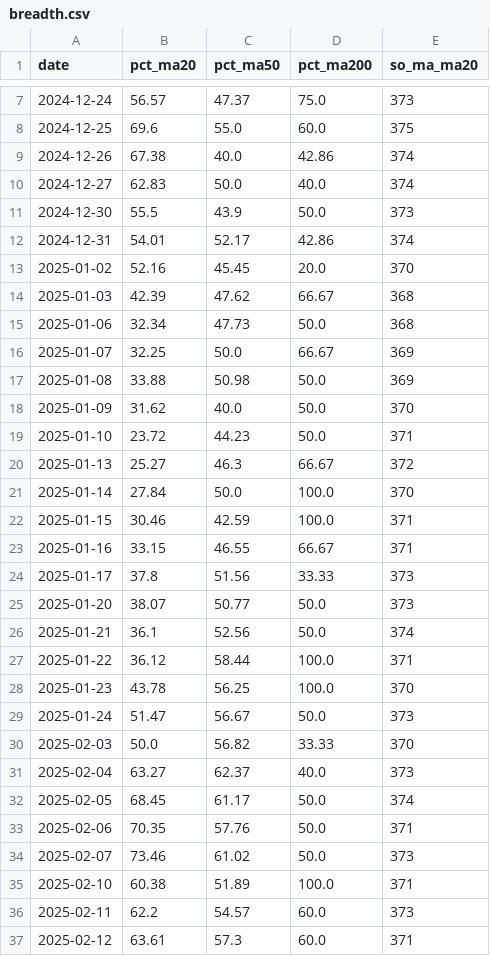
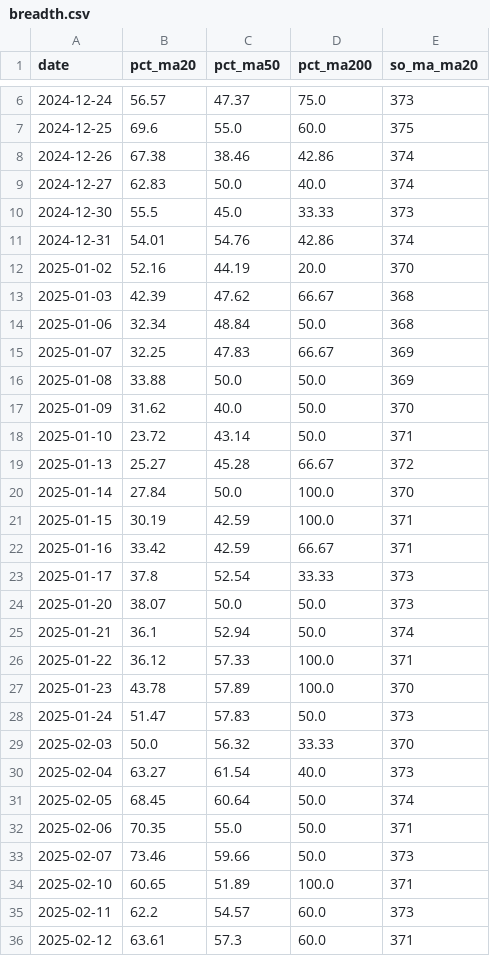
Before and after one commit to quangn1975/do-rong-hose, a CSV file: data/breadth.csv, drawn as a sheet; only a part is shown, gaps mark what is left out; the diff covers the shown part only.

```diff
--- a/data/breadth.csv
+++ b/data/breadth.csv
@@ -8,29 +7,29 @@ date,pct_ma20,pct_ma50,pct_ma200,so_ma_ma20
 2024-12-25,69.6,55.0,60.0,375
-2024-12-26,67.38,40.0,42.86,374
+2024-12-26,67.38,38.46,42.86,374
 2024-12-27,62.83,50.0,40.0,374
-2024-12-30,55.5,43.9,50.0,373
-2024-12-31,54.01,52.17,42.86,374
-2025-01-02,52.16,45.45,20.0,370
+2024-12-30,55.5,45.0,33.33,373
+2024-12-31,54.01,54.76,42.86,374
+2025-01-02,52.16,44.19,20.0,370
 2025-01-03,42.39,47.62,66.67,368
-2025-01-06,32.34,47.73,50.0,368
-2025-01-07,32.25,50.0,66.67,369
-2025-01-08,33.88,50.98,50.0,369
+2025-01-06,32.34,48.84,50.0,368
+2025-01-07,32.25,47.83,66.67,369
+2025-01-08,33.88,50.0,50.0,369
 2025-01-09,31.62,40.0,50.0,370
-2025-01-10,23.72,44.23,50.0,371
-2025-01-13,25.27,46.3,66.67,372
+2025-01-10,23.72,43.14,50.0,371
+2025-01-13,25.27,45.28,66.67,372
 2025-01-14,27.84,50.0,100.0,370
-2025-01-15,30.46,42.59,100.0,371
-2025-01-16,33.15,46.55,66.67,371
-2025-01-17,37.8,51.56,33.33,373
-2025-01-20,38.07,50.77,50.0,373
-2025-01-21,36.1,52.56,50.0,374
-2025-01-22,36.12,58.44,100.0,371
-2025-01-23,43.78,56.25,100.0,370
-2025-01-24,51.47,56.67,50.0,373
-2025-02-03,50.0,56.82,33.33,370
-2025-02-04,63.27,62.37,40.0,373
-2025-02-05,68.45,61.17,50.0,374
-2025-02-06,70.35,57.76,50.0,371
-2025-02-07,73.46,61.02,50.0,373
-2025-02-10,60.38,51.89,100.0,371
+2025-01-15,30.19,42.59,100.0,371
+2025-01-16,33.42,42.59,66.67,371
+2025-01-17,37.8,52.54,33.33,373
+2025-01-20,38.07,50.0,50.0,373
+2025-01-21,36.1,52.94,50.0,374
+2025-01-22,36.12,57.33,100.0,371
+2025-01-23,43.78,57.89,100.0,370
+2025-01-24,51.47,57.83,50.0,373
+2025-02-03,50.0,56.32,33.33,370
+2025-02-04,63.27,61.54,40.0,373
+2025-02-05,68.45,60.64,50.0,374
+2025-02-06,70.35,55.0,50.0,371
+2025-02-07,73.46,59.66,50.0,373
+2025-02-10,60.65,51.89,100.0,371
 2025-02-11,62.2,54.57,60.0,373
```
Also changed, not shown: 1 added row, 1 removed row and 64 edited cells elsewhere in this file.
